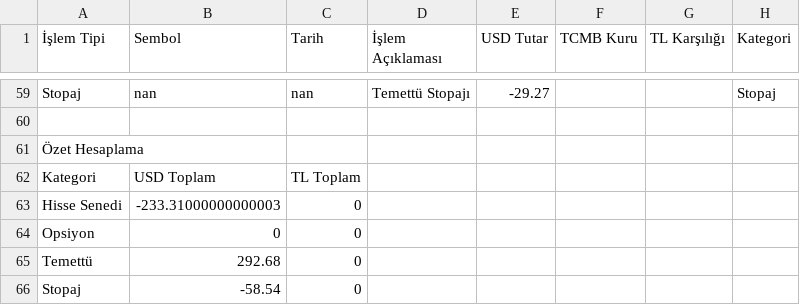
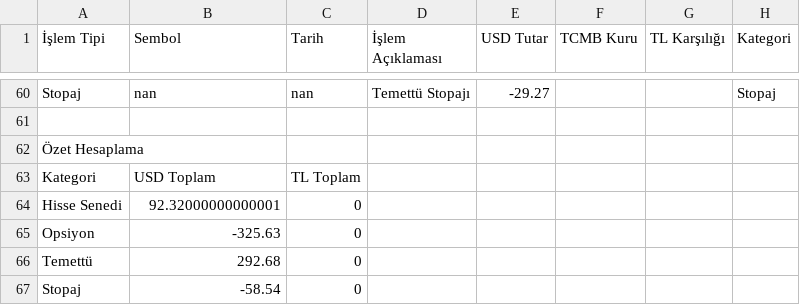
Before and after one commit to AppBender/VergiHesaplayici, a CSV file: output/vergi_hesaplama_raporu.csv, drawn as a sheet; only a part is shown, gaps mark what is left out; the diff covers the shown part only.

```diff
--- a/output/vergi_hesaplama_raporu.csv
+++ b/output/vergi_hesaplama_raporu.csv
@@ -62,4 +63,4 @@ Stopaj,nan,nan,Temettü Stopajı,-29.27,,,Stopaj
 Kategori,USD Toplam,TL Toplam,,,,,
-Hisse Senedi,-233.31000000000003,0,,,,,
-Opsiyon,0,0,,,,,
+Hisse Senedi,92.32000000000001,0,,,,,
+Opsiyon,-325.63,0,,,,,
 Temettü,292.68,0,,,,,
```
Also changed, not shown: 1 added row and 44 edited cells elsewhere in this file, 2 other files.
